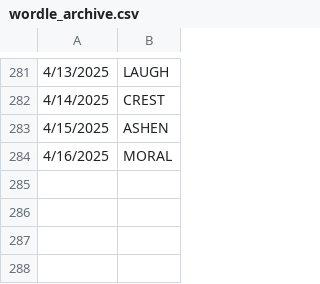
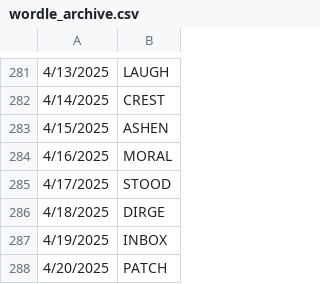
Before and after one commit to deda-72/WORDLE-archive, a CSV file: wordle_archive.csv, drawn as a sheet; only a part is shown, gaps mark what is left out; the diff names each change by its address in the sheet, - before the commit and + after, or states it on an @@ line.

Commit message:
Update wordle_archive.csv

```diff
--- a/wordle_archive.csv
+++ b/wordle_archive.csv
+row 285: 4/17/2025 | STOOD
+row 286: 4/18/2025 | DIRGE
+row 287: 4/19/2025 | INBOX
+row 288: 4/20/2025 | PATCH
```
